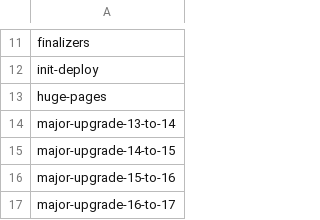
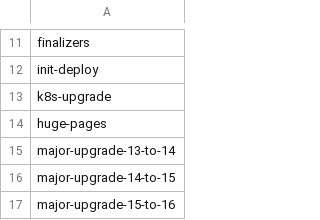
Before and after one commit to percona/percona-postgresql-operator, a CSV file: e2e-tests/run-release.csv, drawn as a sheet; only a part is shown, gaps mark what is left out; the shorter side is filled out with more unchanged rows.

Commit message:
Add k8s-upgrade test for gke and doks

```diff
--- a/e2e-tests/run-release.csv
+++ b/e2e-tests/run-release.csv
@@ -12,2 +12,3 @@ finalizers
 init-deploy
+k8s-upgrade
 huge-pages
```
Also changed, not shown: 24 other files.
